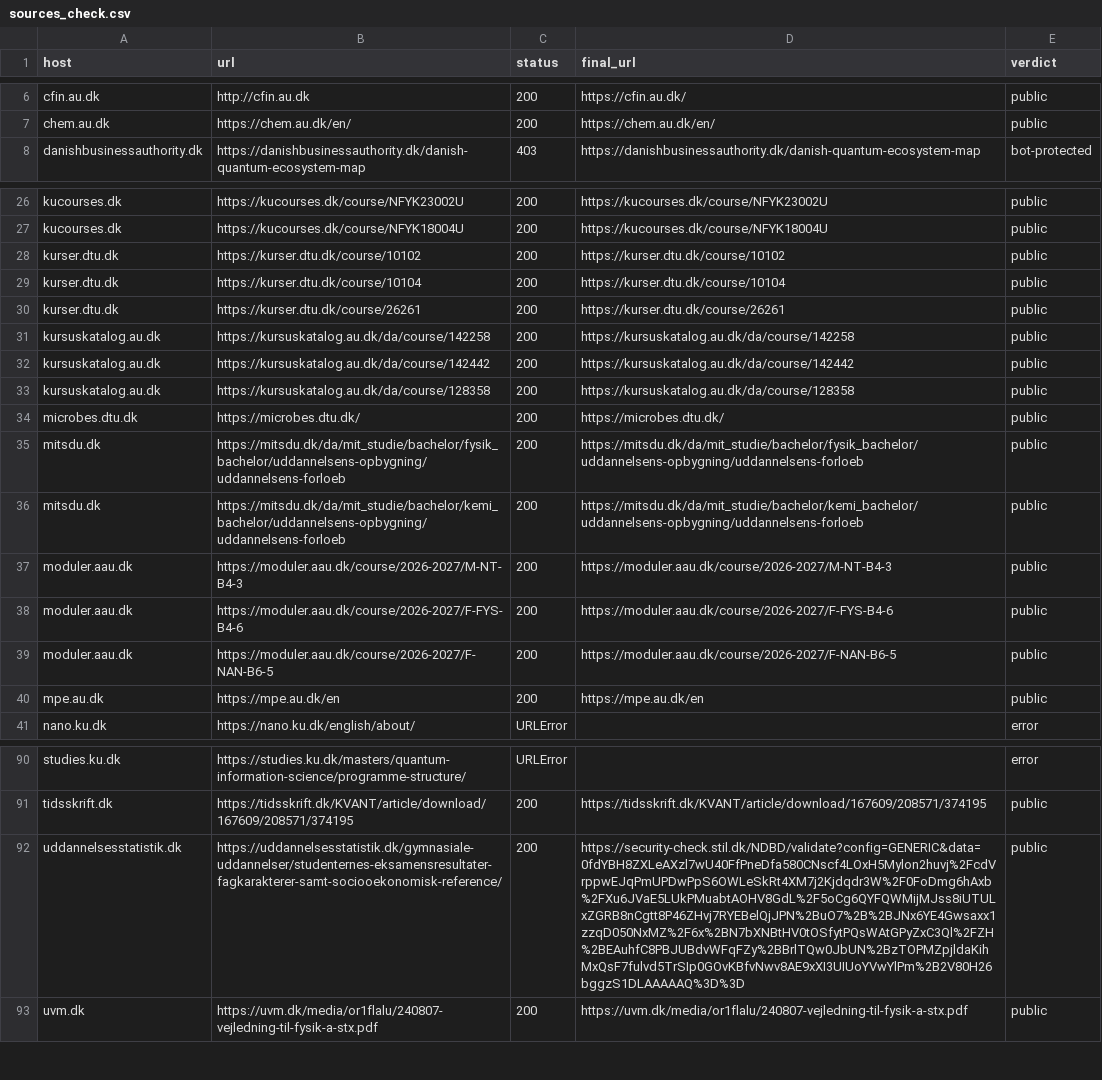
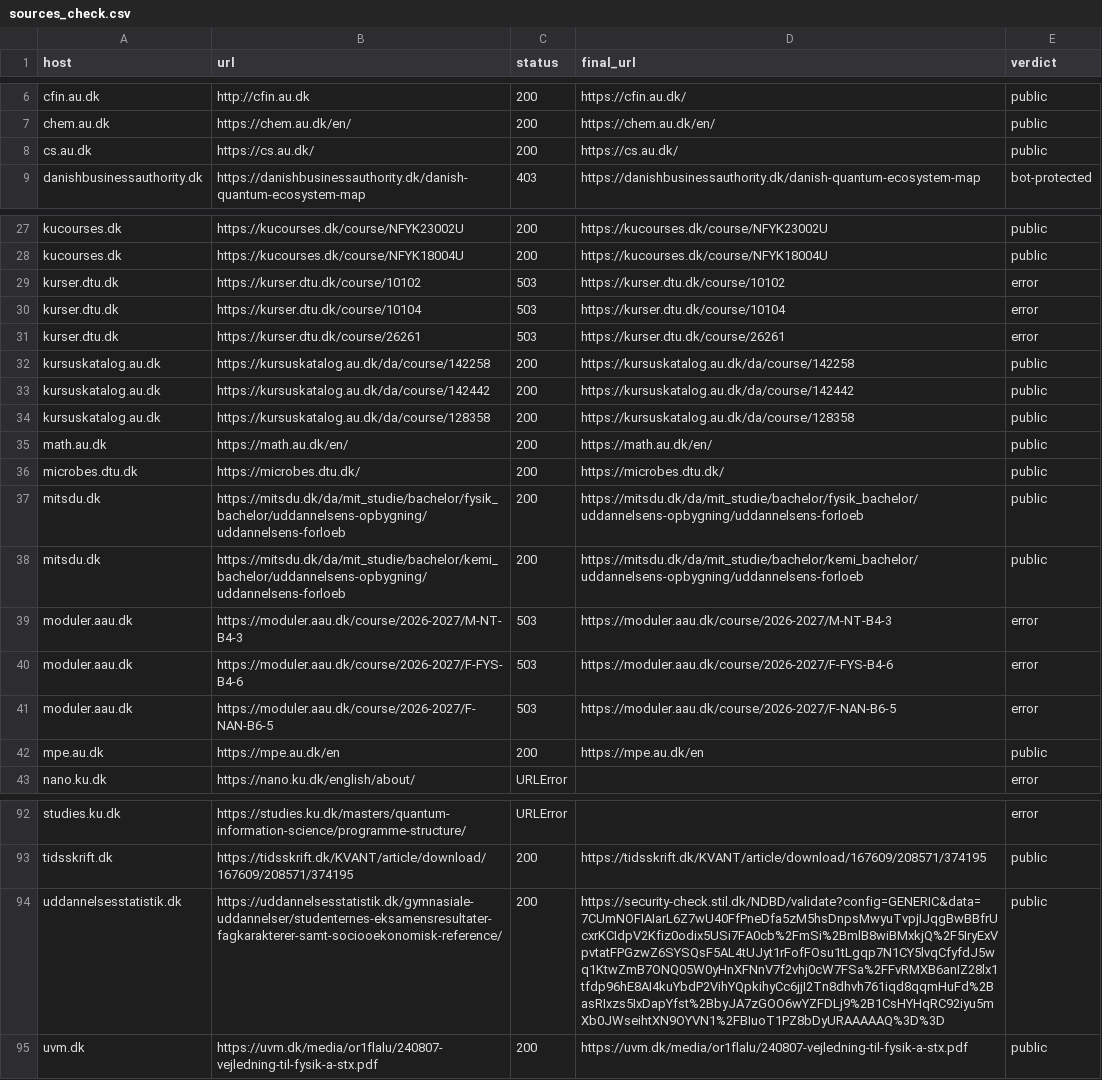
Before and after one commit to danishquantumacademy/kvantekort, a CSV file: data/sources_check.csv, drawn as a sheet; only a part is shown, gaps mark what is left out; addresses are those after the commit; the diff names each change by its address in the sheet, - before the commit and + after, or states it on an @@ line.

```diff
--- a/data/sources_check.csv
+++ b/data/sources_check.csv
+row 8: cs.au.dk | https://cs.au.dk/ | 200 | https://cs.au.dk/ | public
-C29:C31 (status): 200
+C29:C31 (status): 503
-E29:E31 (verdict): public
+E29:E31 (verdict): error
+row 35: math.au.dk | https://math.au.dk/en/ | 200 | https://math.au.dk/en/ | public
-C39:C41 (status): 200
+C39:C41 (status): 503
-E39:E41 (verdict): public
+E39:E41 (verdict): error
-D94 (final_url): https://security-check.stil.dk/NDBD/validate?config=GENERIC&data=0fdYBH8ZXLeAXzl7wU40FfPneDfa580CNscf4LOxH5Mylon2huvj%2FcdVrppwEJqPmUPDwPpS6OWLeSkRt4XM7j2Kjdqdr3W%2F0FoDmg6hAxb%2FXu6JVaE5LUkPMuabtAOHV8GdL%2F5oCg6QYFQWMijMJss8iUTULxZGRB8nCgtt8P46ZHvj7RYEBelQjJPN%2BuO7%2B%2BJNx6YE4Gwsaxx1zzqD050NxMZ%2F6x%2BN7bXNBtHV0tOSfytPQsWAtGPyZxC3Ql%2FZH%2BEAuhfC8PBJUBdvWFqFZy%2BBrlTQw0JbUN%2BzTOPMZpjldaKihMxQsF7fulvd5TrSIp0GOvKBfvNwv8AE9xXI3UIUoYVwYlPm%2B2V80H26bggzS1DLAAAAAQ%3D%3D
+D94 (final_url): https://security-check.stil.dk/NDBD/validate?config=GENERIC&data=7CUmNOFIAIarL6Z7wU40FfPneDfa5zM5hsDnpsMwyuTvpjIJqgBwBBfrUcxrKCIdpV2Kfiz0odix5USi7FA0cb%2FmSi%2BmlB8wiBMxkjQ%2F5IryExVpvtatFPGzwZ6SYSQsF5AL4tUJyt1rFofFOsu1tLgqp7N1CY5lvqCfyfdJ5wq1KtwZmB7ONQ05W0yHnXFNnV7f2vhj0cW7FSa%2FFvRMXB6anIZ28lx1tfdp96hE8AI4kuYbdP2VihYQpkihyCc6jjI2Tn8dhvh761iqd8qqmHuFd%2BasRIxzs5IxDapYfst%2BbyJA7zGOO6wYZFDLj9%2B1CsHYHqRC92iyu5mXb0JWseihtXN9OYVN1%2FBIuoT1PZ8bDyURAAAAAQ%3D%3D
```
